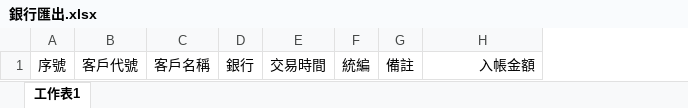
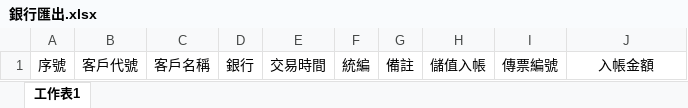
Before and after one commit to mitwitCTC/G-Tai, an Excel workbook: src/assets/銀行匯出.xlsx, sheet 工作表1, drawn as a sheet; values as stored, in another font and other column widths than the file's, no borders; addresses are those after the commit; the diff names each change by its address in the sheet, - before the commit and + after, or states it on an @@ line.

```diff
--- a/src/assets/銀行匯出.xlsx (sheet 工作表1)
+++ b/src/assets/銀行匯出.xlsx (sheet 工作表1)
+column H, row 1: 儲值入帳
+column I, row 1: 傳票編號
-J1 alignment: right
+J1 alignment: center
```
Also changed, not shown: 15 other files.
